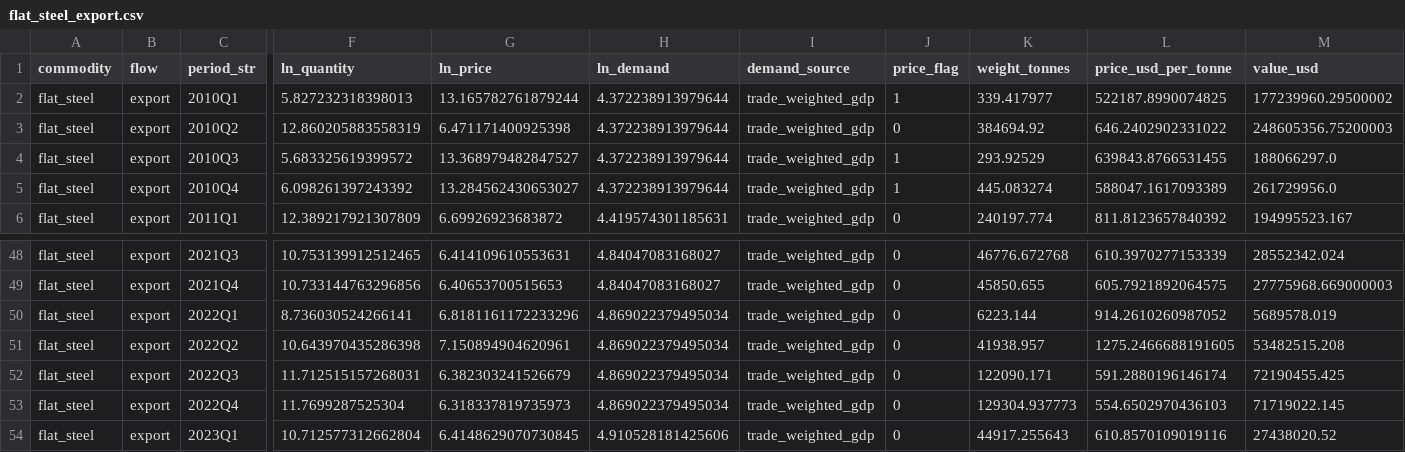
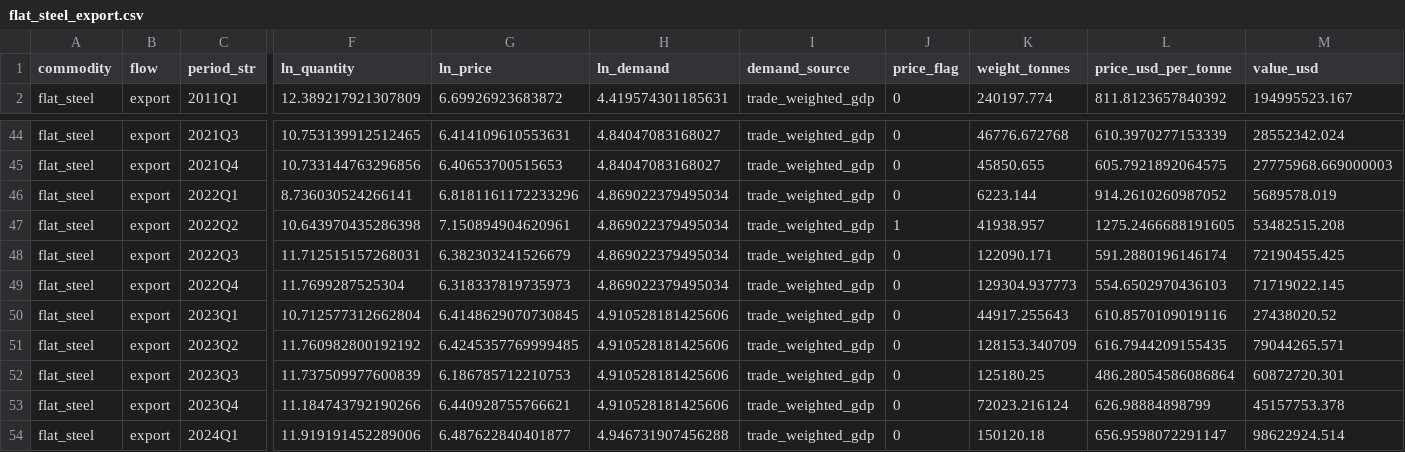
Before and after one commit to JoelTownhall/CarbonLeakage, a CSV file: data/processed/flat_steel_export.csv, drawn as a sheet; only a part is shown, gaps mark what is left out; the shorter side is filled out with more unchanged rows; removed rows and columns are numbered as before the commit, all else as after; rows hold the shown columns only; the diff names each change by its address in the sheet, - before the commit and + after, or states it on an @@ line.

```diff
--- a/data/processed/flat_steel_export.csv
+++ b/data/processed/flat_steel_export.csv
-row 2: flat_steel | export | 2010Q1 | 5.827232318398013 | 13.165782761879244 | 4.372238913979644 | trade_weighted_gdp | 1 | 339.417977 | 522187.8990074825 | 177239960.29500002
-row 3: flat_steel | export | 2010Q2 | 12.860205883558319 | 6.471171400925398 | 4.372238913979644 | trade_weighted_gdp | 0 | 384694.92 | 646.2402902331022 | 248605356.75200003
-row 4: flat_steel | export | 2010Q3 | 5.683325619399572 | 13.368979482847527 | 4.372238913979644 | trade_weighted_gdp | 1 | 293.92529 | 639843.8766531455 | 188066297.0
-row 5: flat_steel | export | 2010Q4 | 6.098261397243392 | 13.284562430653027 | 4.372238913979644 | trade_weighted_gdp | 1 | 445.083274 | 588047.1617093389 | 261729956.0
-J47 (price_flag): 0
+J47 (price_flag): 1
```
Also changed, not shown: data/processed/clinker_import.csv, data/processed/crude_steel_export.csv, 13 other files.
